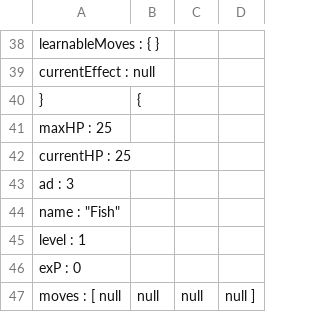
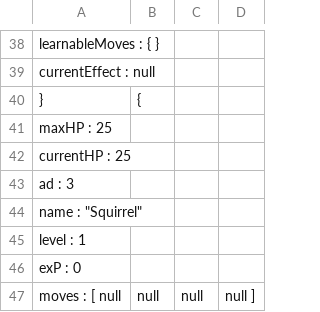
Before and after one commit to ConnorCurry/Wildlife-Simulator, a CSV file: src/main/java/edu/ithaca/dragon/wildlife/Player.csv, drawn as a sheet; only a part is shown, gaps mark what is left out; the diff covers the shown part only.

```diff
--- a/src/main/java/edu/ithaca/dragon/wildlife/Player.csv
+++ b/src/main/java/edu/ithaca/dragon/wildlife/Player.csv
@@ -43,3 +43,3 @@
     "ad" : 3,
-    "name" : "Fish",
+    "name" : "Squirrel",
     "level" : 1,
```
Also changed, not shown: 6 edited cells elsewhere in this file, 2 other files.
